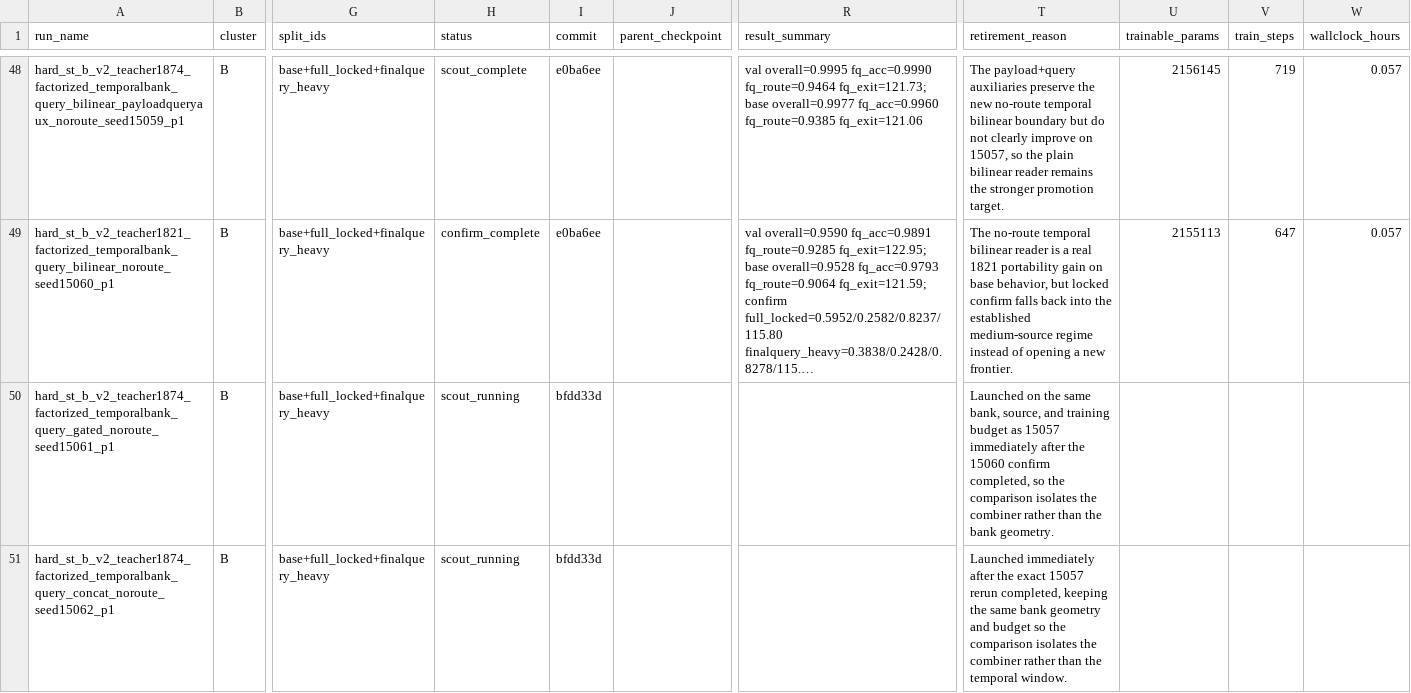
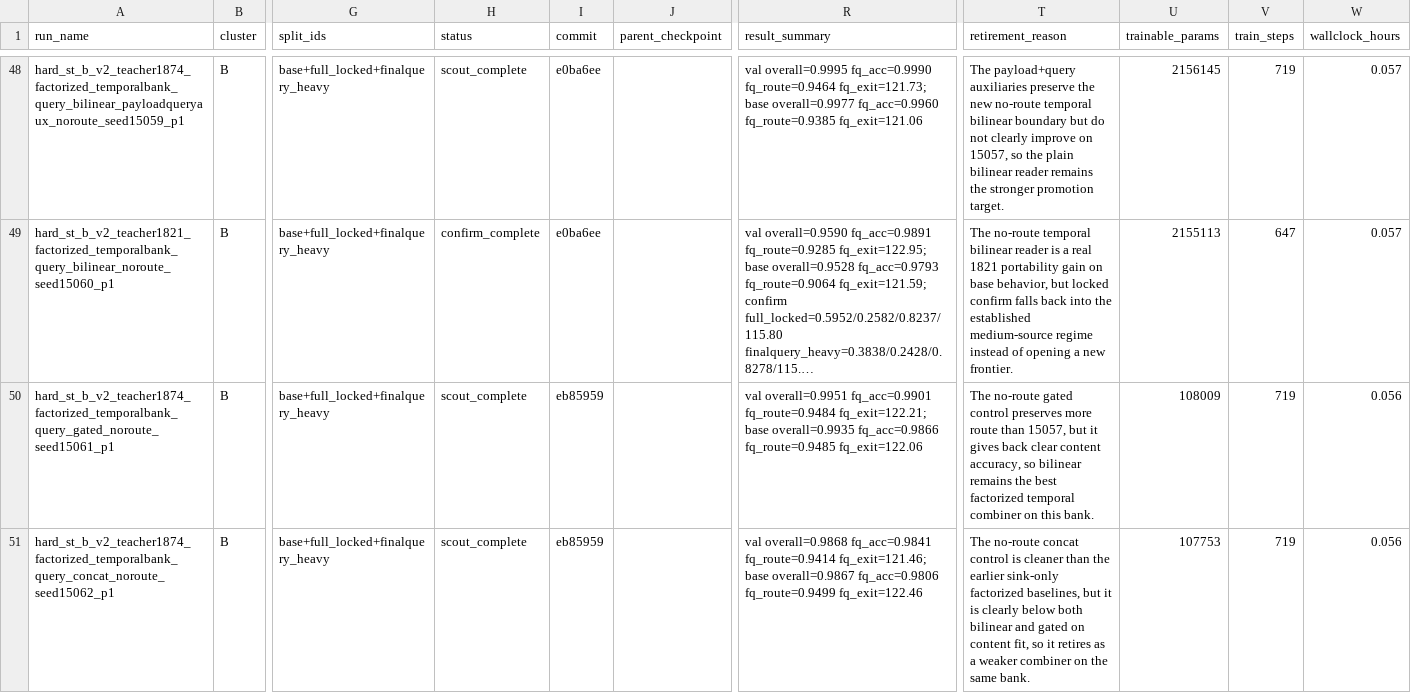
Before and after one commit to catid/gnn2, a CSV file: docs/phase12_run_matrix.csv, drawn as a sheet; only a part is shown, gaps mark what is left out; long unchanged cells end in …; the diff covers the shown part only; the diff names each change by its address in the sheet, - before the commit and + after, or states it on an @@ line.

```diff
--- a/docs/phase12_run_matrix.csv
+++ b/docs/phase12_run_matrix.csv
-H50:H51 (status): scout_running
+H50:H51 (status): scout_complete
-I50:I51 (commit): bfdd33d
+I50:I51 (commit): eb85959
-R50 (result_summary): (empty)
+R50 (result_summary): val overall=0.9951 fq_acc=0.9901 fq_route=0.9484 fq_exit=122.21; base overall=0.9935 fq_acc=0.9866 fq_route=0.9485 fq_exit=122.06
-T50 (retirement_reason): Launched on the same bank, source, and training budget as 15057 immediately after the 15060 confirm completed, so the comparison isolates the combiner rather than the bank geometry.
+T50 (retirement_reason): The no-route gated control preserves more route than 15057, but it gives back clear content accuracy, so bilinear remains the best factorized temporal combiner on this bank.
-U50 (trainable_params): (empty)
+U50 (trainable_params): 108009
-V50:V51 (train_steps): (empty)
+V50:V51 (train_steps): 719
-W50:W51 (wallclock_hours): (empty)
+W50:W51 (wallclock_hours): 0.056
-R51 (result_summary): (empty)
+R51 (result_summary): val overall=0.9868 fq_acc=0.9841 fq_route=0.9414 fq_exit=121.46; base overall=0.9867 fq_acc=0.9806 fq_route=0.9499 fq_exit=122.46
-T51 (retirement_reason): Launched immediately after the exact 15057 rerun completed, keeping the same bank geometry and budget so the comparison isolates the combiner rather than the temporal window.
+T51 (retirement_reason): The no-route concat control is cleaner than the earlier sink-only factorized baselines, but it is clearly below both bilinear and gated on content fit, so it retires as a weaker combiner on the same bank.
-U51 (trainable_params): (empty)
+U51 (trainable_params): 107753
```
Also changed, not shown: 2 added rows elsewhere in this file, 1 other file.
